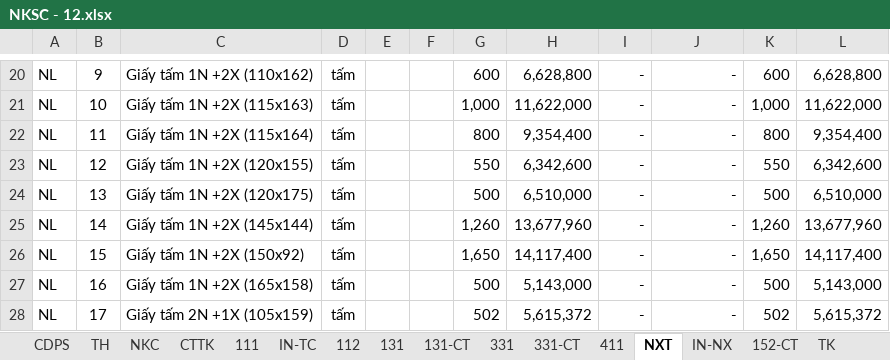
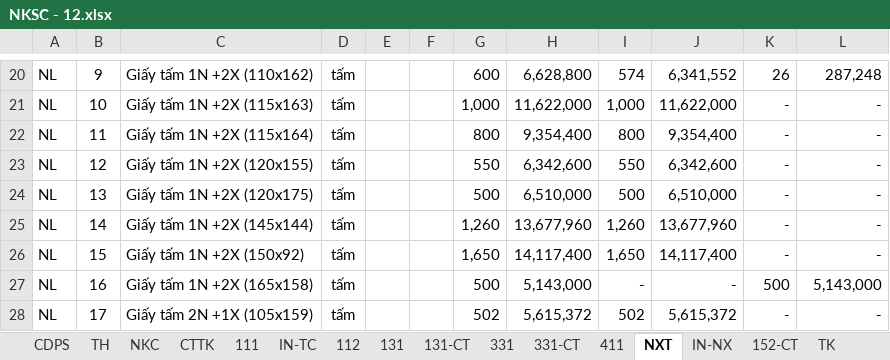
Before and after one commit to vuphuong11/KIM-DUNG-PHAT, an Excel workbook: SO SACH/3702076037/2012/NKSC - 12.xlsx, sheet NXT, drawn as a sheet; only a part is shown, gaps mark what is left out; values as stored, in another font and other column widths than the file's, no borders; the diff covers the shown part only; the diff names each change by its address in the sheet, - before the commit and + after, or states it on an @@ line.

```diff
--- a/SO SACH/3702076037/2012/NKSC - 12.xlsx (sheet NXT)
+++ b/SO SACH/3702076037/2012/NKSC - 12.xlsx (sheet NXT)
-I20: -
+I20: 574
-J20: -
+J20: 6,341,552
-K20: 600
+K20: 26
-L20: 6,628,800
+L20: 287,248
-I21: -
+I21: 1,000
-J21: -
+J21: 11,622,000
-K21: 1,000
+K21: -
-L21: 11,622,000
+L21: -
-I22: -
+I22: 800
-J22: -
+J22: 9,354,400
-K22: 800
+K22: -
-L22: 9,354,400
+L22: -
-I23: -
+I23: 550
-J23: -
+J23: 6,342,600
-K23: 550
+K23: -
-L23: 6,342,600
+L23: -
-I24: -
+I24: 500
-J24: -
+J24: 6,510,000
-K24: 500
+K24: -
-L24: 6,510,000
+L24: -
-I25: -
+I25: 1,260
-J25: -
+J25: 13,677,960
-K25: 1,260
+K25: -
-L25: 13,677,960
+L25: -
-I26: -
+I26: 1,650
-J26: -
+J26: 14,117,400
-K26: 1,650
+K26: -
-L26: 14,117,400
+L26: -
-I28: -
+I28: 502
-J28: -
+J28: 5,615,372
-K28: 502
+K28: -
-L28: 5,615,372
+L28: -
```
Also changed, not shown: 26 added rows, 69 removed rows and 52 edited cells elsewhere in this sheet, sheet BTGT, sheet TH, sheet 152-CT, sheet CTTK, sheet NKC, sheet 111, 6 more sheets, other sheet tabs, formulas that keep their value, hidden cells, 1 other file.
